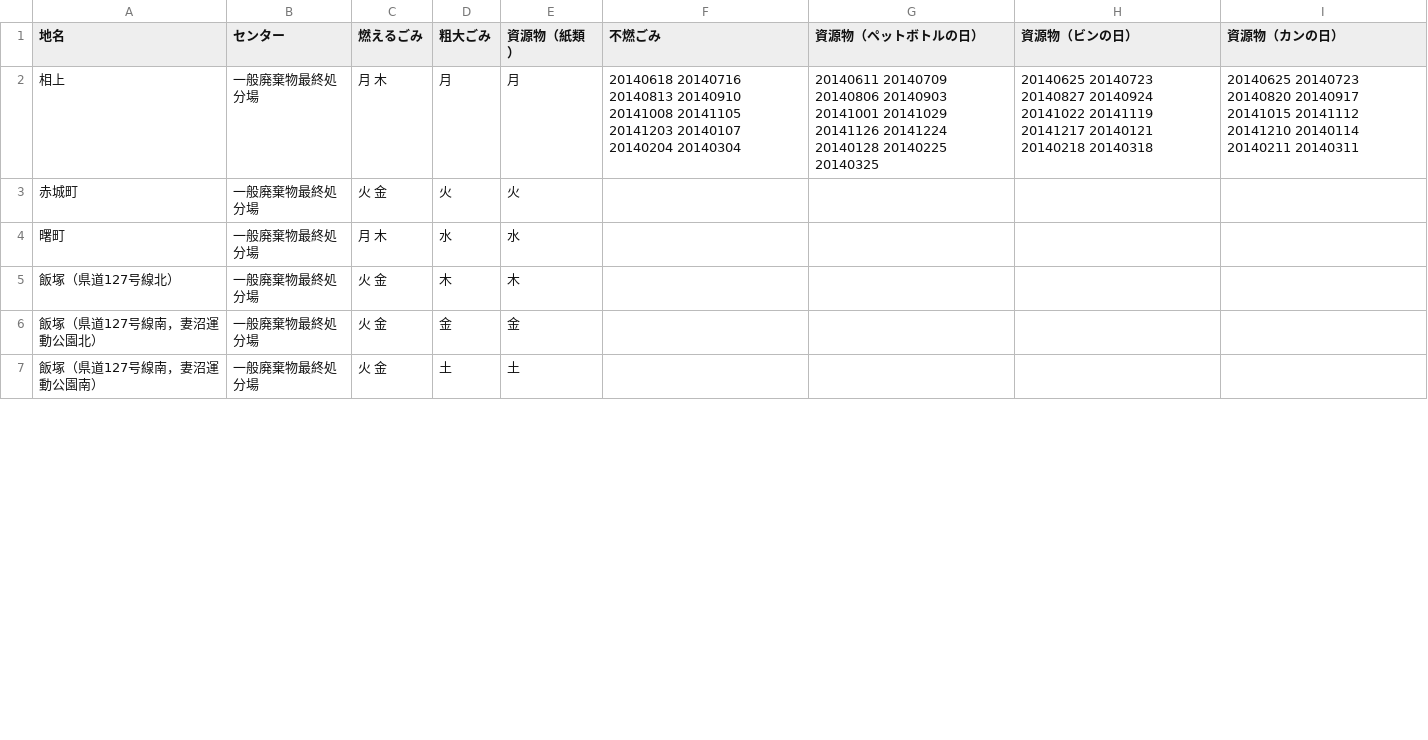
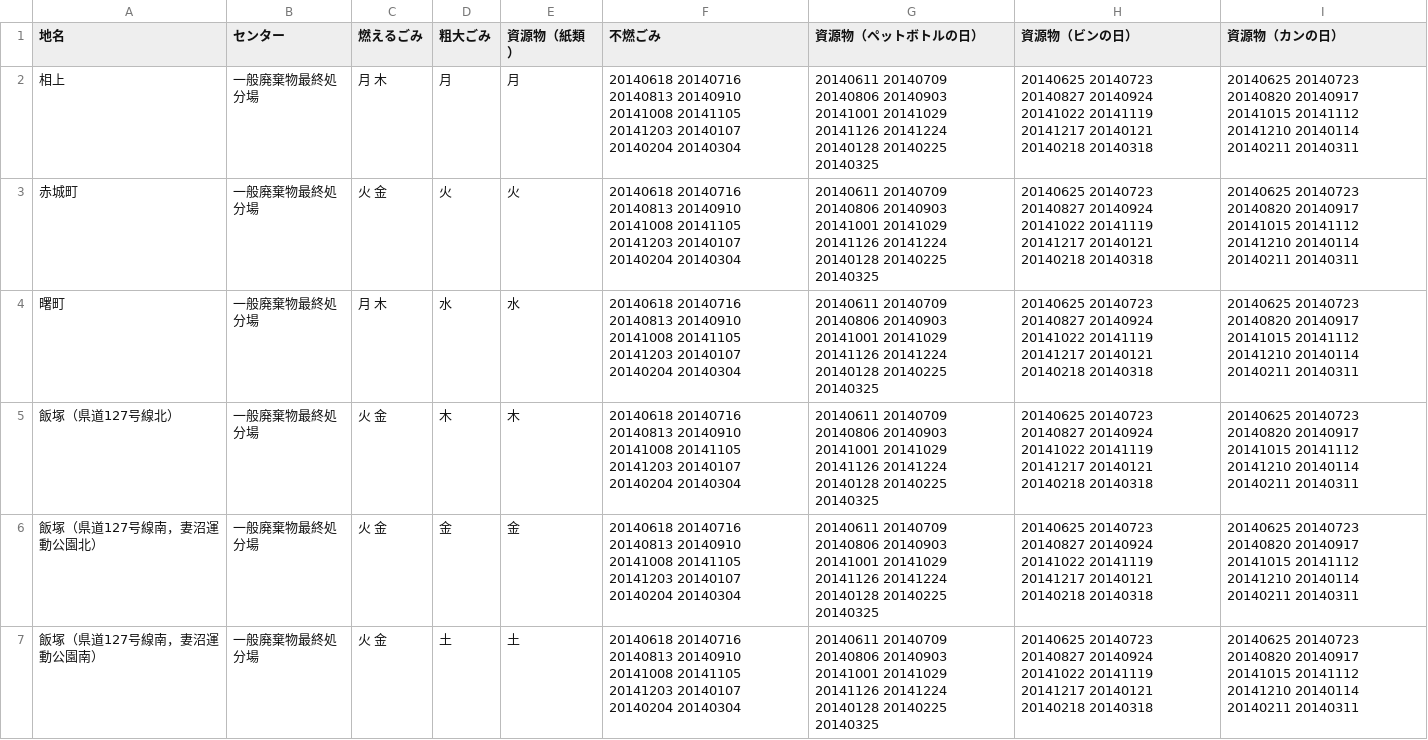
Before and after one commit to 50saisatte/5374, a CSV file: data/area_days.csv, drawn as a sheet; only a part is shown; the diff covers the shown part only.

Commit message:
Update area_days.csv

```diff
--- a/data/area_days.csv
+++ b/data/area_days.csv
@@ -2,6 +2,6 @@
 相上,一般廃棄物最終処分場,月 木,月,月,20140618 20140716 20140813 20140910 20141008 20141105 20141203 20140107 20140204 20140304,20140611 20140709 20140806 20140903 20141001 20141029 20141126 20141224 20140128 20140225 20140325,20140625 20140723 20140827 20140924 20141022 20141119 20141217 20140121 20140218 20140318,20140625 20140723 20140820 20140917 20141015 20141112 20141210 20140114 20140211 20140311
-赤城町,一般廃棄物最終処分場,火 金,火,火,
-曙町,一般廃棄物最終処分場,月 木,水,水,
-飯塚（県道127号線北）,一般廃棄物最終処分場,火 金,木,木,
-飯塚（県道127号線南，妻沼運動公園北）,一般廃棄物最終処分場,火 金,金,金,
-飯塚（県道127号線南，妻沼運動公園南）,一般廃棄物最終処分場,火 金,土,土,
+赤城町,一般廃棄物最終処分場,火 金,火,火,20140618 20140716 20140813 20140910 20141008 20141105 20141203 20140107 20140204 20140304,20140611 20140709 20140806 20140903 20141001 20141029 20141126 20141224 20140128 20140225 20140325,20140625 20140723 20140827 20140924 20141022 20141119 20141217 20140121 20140218 20140318,20140625 20140723 20140820 20140917 20141015 20141112 20141210 20140114 20140211 20140311
+曙町,一般廃棄物最終処分場,月 木,水,水,20140618 20140716 20140813 20140910 20141008 20141105 20141203 20140107 20140204 20140304,20140611 20140709 20140806 20140903 20141001 20141029 20141126 20141224 20140128 20140225 20140325,20140625 20140723 20140827 20140924 20141022 20141119 20141217 20140121 20140218 20140318,20140625 20140723 20140820 20140917 20141015 20141112 20141210 20140114 20140211 20140311
+飯塚（県道127号線北）,一般廃棄物最終処分場,火 金,木,木,20140618 20140716 20140813 20140910 20141008 20141105 20141203 20140107 20140204 20140304,20140611 20140709 20140806 20140903 20141001 20141029 20141126 20141224 20140128 20140225 20140325,20140625 20140723 20140827 20140924 20141022 20141119 20141217 20140121 20140218 20140318,20140625 20140723 20140820 20140917 20141015 20141112 20141210 20140114 20140211 20140311
+飯塚（県道127号線南，妻沼運動公園北）,一般廃棄物最終処分場,火 金,金,金,20140618 20140716 20140813 20140910 20141008 20141105 20141203 20140107 20140204 20140304,20140611 20140709 20140806 20140903 20141001 20141029 20141126 20141224 20140128 20140225 20140325,20140625 20140723 20140827 20140924 20141022 20141119 20141217 20140121 20140218 20140318,20140625 20140723 20140820 20140917 20141015 20141112 20141210 20140114 20140211 20140311
+飯塚（県道127号線南，妻沼運動公園南）,一般廃棄物最終処分場,火 金,土,土,20140618 20140716 20140813 20140910 20141008 20141105 20141203 20140107 20140204 20140304,20140611 20140709 20140806 20140903 20141001 20141029 20141126 20141224 20140128 20140225 20140325,20140625 20140723 20140827 20140924 20141022 20141119 20141217 20140121 20140218 20140318,20140625 20140723 20140820 20140917 20141015 20141112 20141210 20140114 20140211 20140311
```
Also changed, not shown: 16 edited cells elsewhere in this file.
